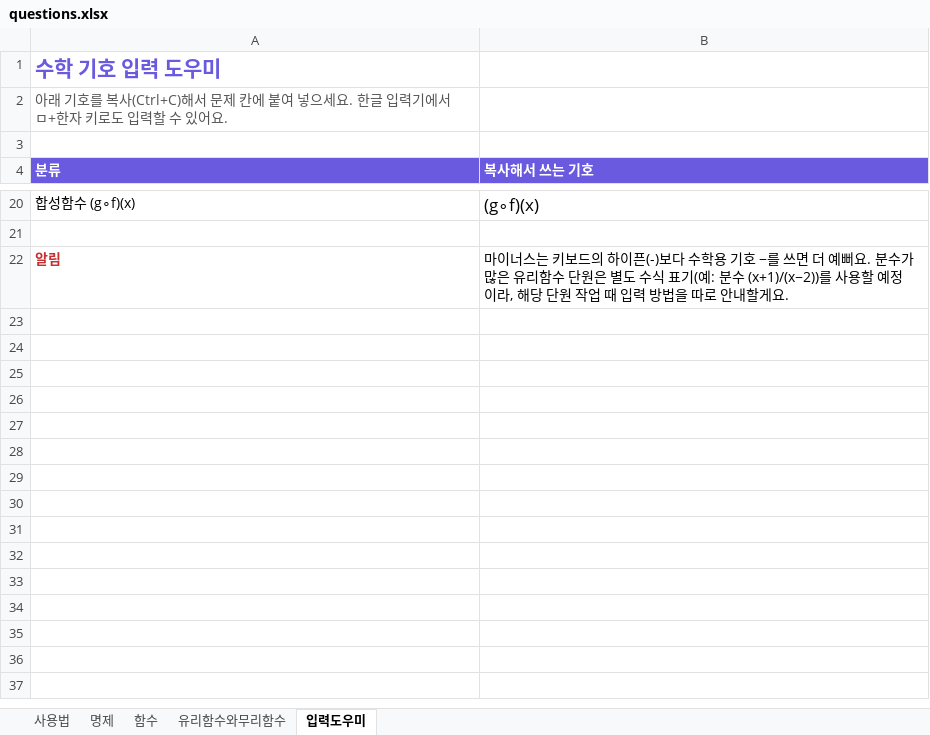
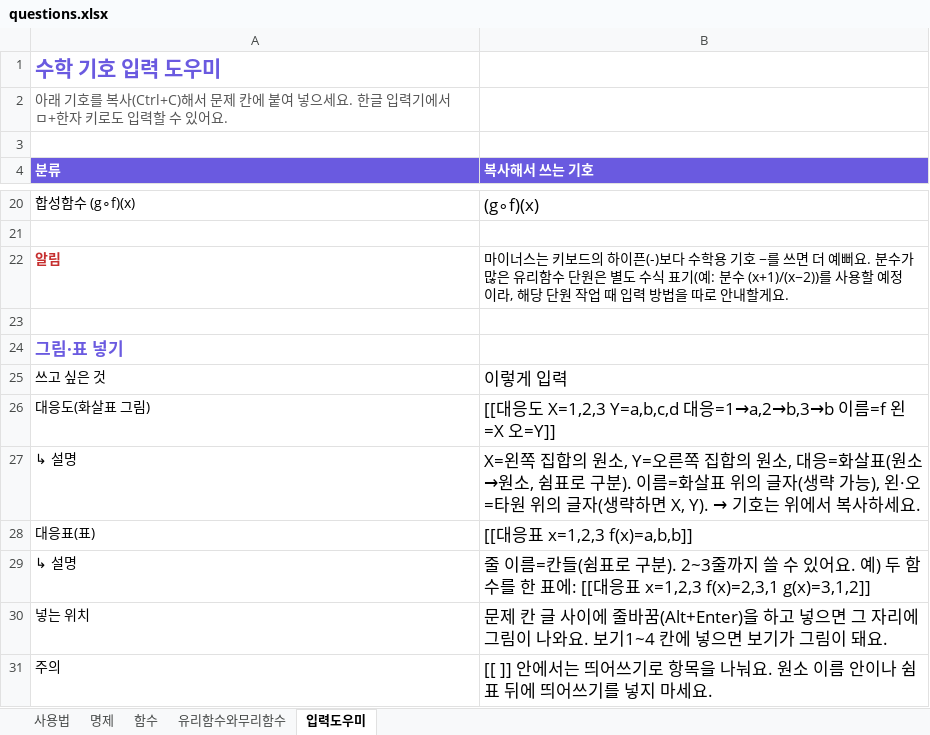
Before and after one commit to kijung4041-ui/math_quiz, an Excel workbook: questions.xlsx, sheet 입력도우미, drawn as a sheet; only a part is shown, gaps mark what is left out; values as stored, in another font and other column widths than the file's, no borders; the diff names each change by its address in the sheet, - before the commit and + after, or states it on an @@ line.

```diff
--- a/questions.xlsx (sheet 입력도우미)
+++ b/questions.xlsx (sheet 입력도우미)
+row 23: (empty)
+row 24: 그림·표 넣기
+row 25: 쓰고 싶은 것 | 이렇게 입력
+row 26: 대응도(화살표 그림) | [[대응도 X=1,2,3 Y=a,b,c,d 대응=1→a,2→b,3→b 이름=f 왼=X 오=Y]]
+row 27: ↳ 설명 | X=왼쪽 집합의 원소, Y=오른쪽 집합의 원소, 대응=화살표(원소→원소, 쉼표로 구분). 이름=화살표 위의 글자(생략 가능), 왼·오=타원 위의 글자(생략하면 X, Y). → 기호는 위에서 복사하세요.
+row 28: 대응표(표) | [[대응표 x=1,2,3 f(x)=a,b,b]]
+row 29: ↳ 설명 | 줄 이름=칸들(쉼표로 구분). 2~3줄까지 쓸 수 있어요. 예) 두 함수를 한 표에: [[대응표 x=1,2,3 f(x)=2,3,1 g(x)=3,1,2]]
+row 30: 넣는 위치 | 문제 칸 글 사이에 줄바꿈(Alt+Enter)을 하고 넣으면 그 자리에 그림이 나와요. 보기1~4 칸에 넣으면 보기가 그림이 돼요.
+row 31: 주의 | [[ ]] 안에서는 띄어쓰기로 항목을 나눠요. 원소 이름 안이나 쉼표 뒤에 띄어쓰기를 넣지 마세요.
```
Also changed, not shown: sheet 함수, sheet 유리함수와무리함수, sheet 명제, sheet 사용법, 2 other files.
